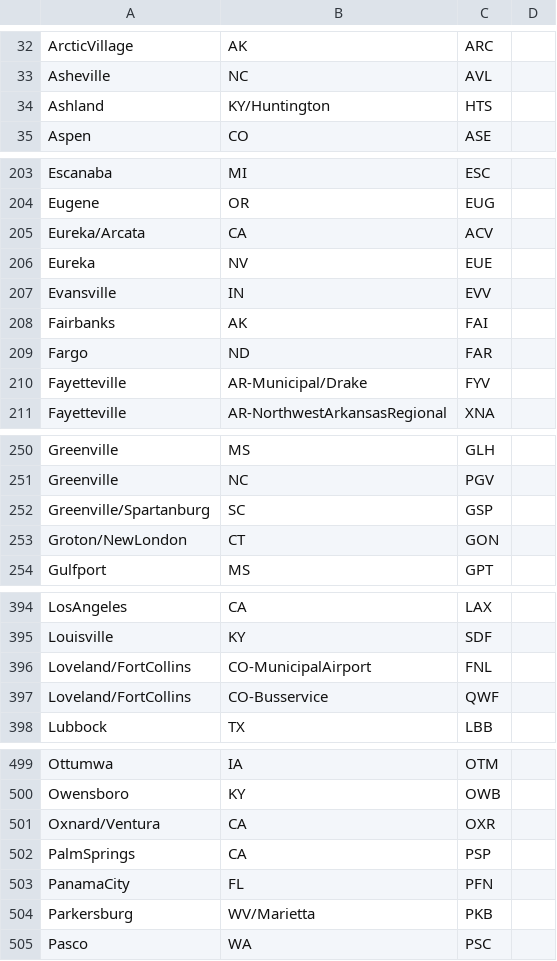
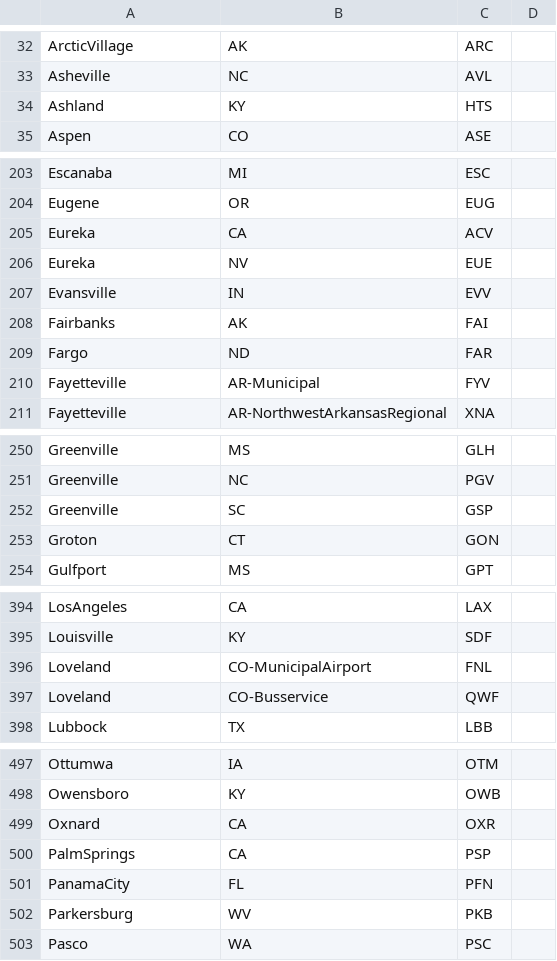
Before and after one commit to Stefan-Kniejski/Project-3, a CSV file: Resources/cityToCode.csv, drawn as a sheet; only a part is shown, gaps mark what is left out; the diff covers the shown part only.

```diff
--- a/Resources/cityToCode.csv
+++ b/Resources/cityToCode.csv
@@ -33,3 +33,3 @@ ArcticVillage,AK,ARC
 Asheville,NC,AVL
-Ashland,KY/Huntington,HTS
+Ashland,KY,HTS
 Aspen,CO,ASE
@@ -204,3 +204,3 @@ Escanaba,MI,ESC
 Eugene,OR,EUG
-Eureka/Arcata,CA,ACV
+Eureka,CA,ACV
 Eureka,NV,EUE
@@ -209,3 +209,3 @@ Fairbanks,AK,FAI
 Fargo,ND,FAR
-Fayetteville,AR-Municipal/Drake,FYV
+Fayetteville,AR-Municipal,FYV
 Fayetteville,AR-NorthwestArkansasRegional,XNA
@@ -251,4 +251,4 @@ Greenville,MS,GLH
 Greenville,NC,PGV
-Greenville/Spartanburg,SC,GSP
-Groton/NewLondon,CT,GON
+Greenville,SC,GSP
+Groton,CT,GON
 Gulfport,MS,GPT
@@ -395,4 +395,4 @@ LosAngeles,CA,LAX
 Louisville,KY,SDF
-Loveland/FortCollins,CO-MunicipalAirport,FNL
-Loveland/FortCollins,CO-Busservice,QWF
+Loveland,CO-MunicipalAirport,FNL
+Loveland,CO-Busservice,QWF
 Lubbock,TX,LBB
@@ -500,6 +498,6 @@ Ottumwa,IA,OTM
 Owensboro,KY,OWB
-Oxnard/Ventura,CA,OXR
+Oxnard,CA,OXR
 PalmSprings,CA,PSP
 PanamaCity,FL,PFN
-Parkersburg,WV/Marietta,PKB
+Parkersburg,WV,PKB
 Pasco,WA,PSC
```
Also changed, not shown: 5 removed rows and 76 edited cells elsewhere in this file, 3 other files.
